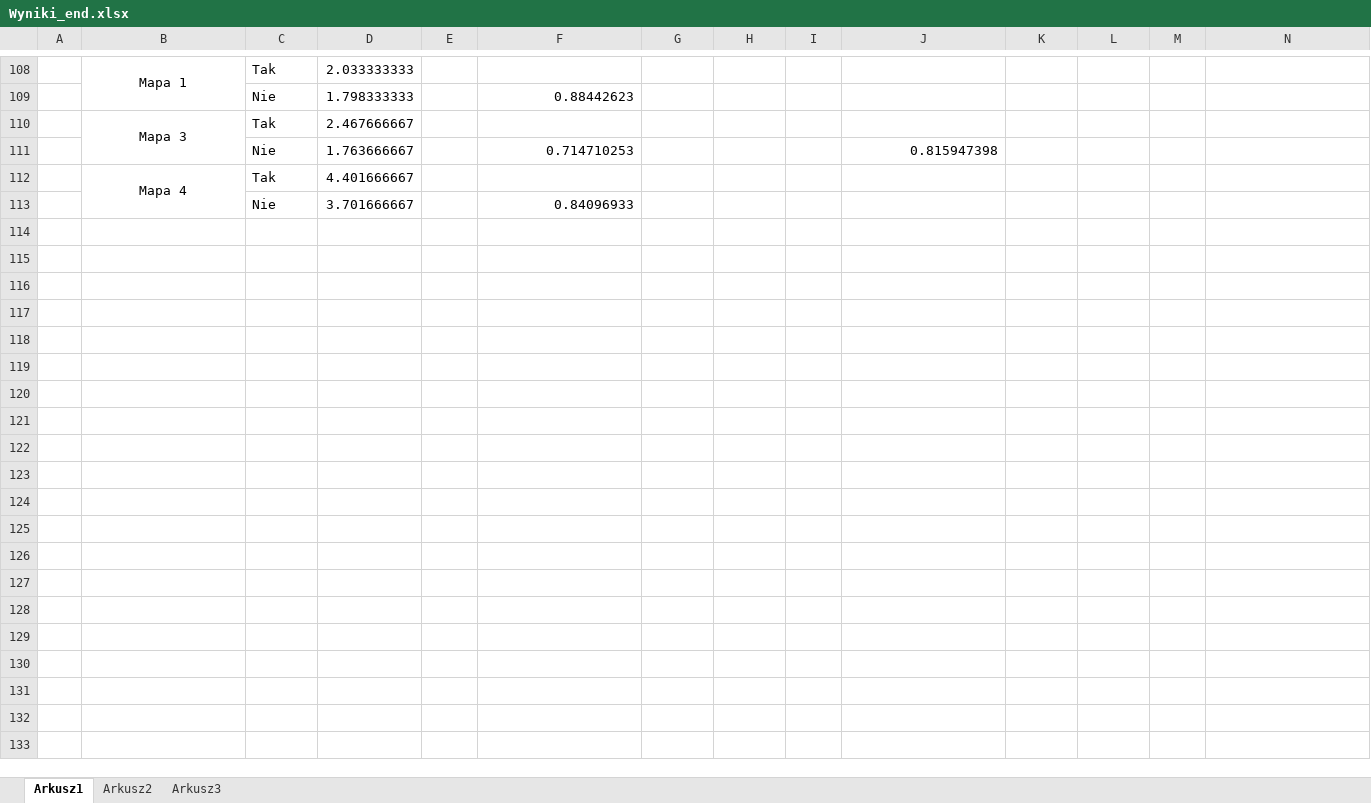
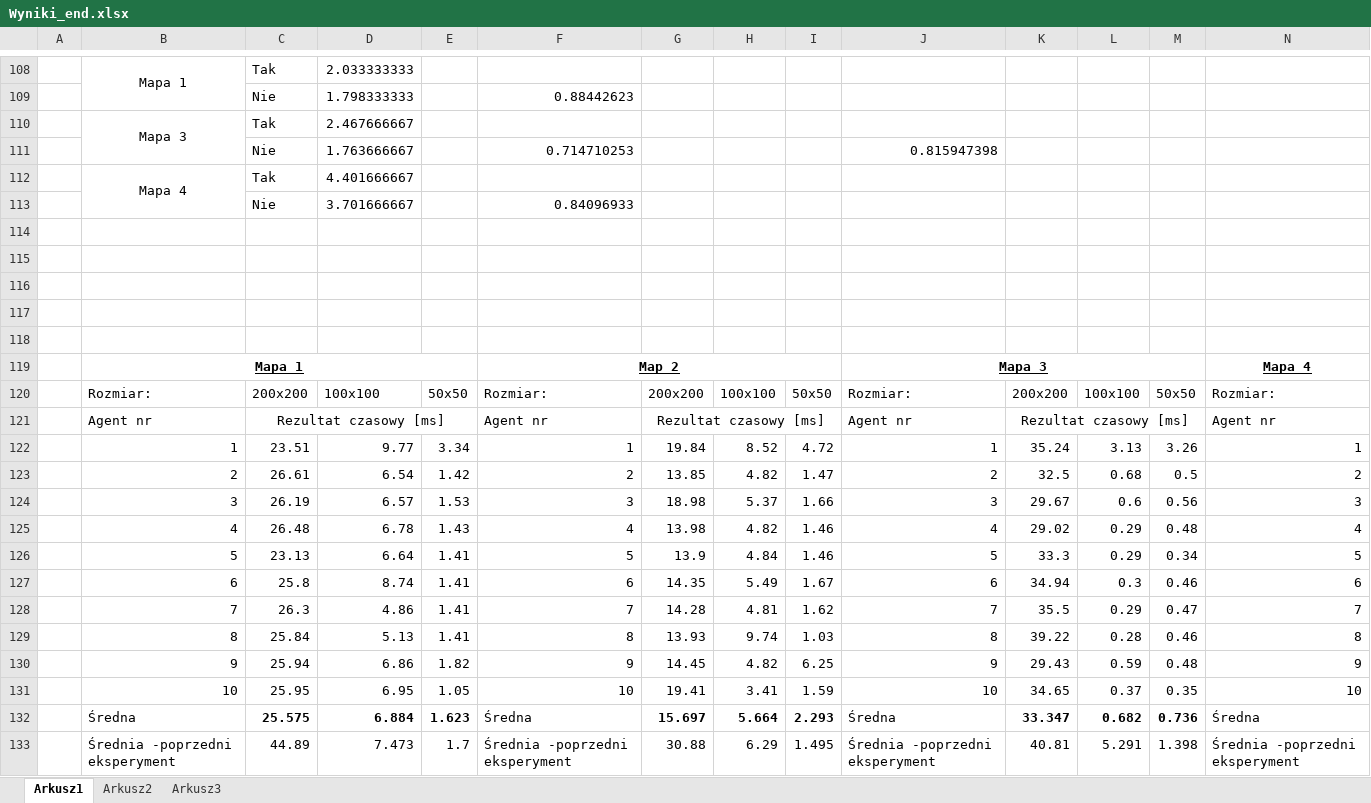
Before and after one commit to sskullgra/Character-Navigation, an Excel workbook: doc/Wyniki_end.xlsx, sheet Arkusz1, drawn as a sheet; only a part is shown, gaps mark what is left out; values as stored, in another font and other column widths than the file's, no borders; charts and pictures not drawn; rows hold the shown columns only; the diff covers the shown part only; the diff names each change by its address in the sheet, - before the commit and + after, or states it on an @@ line.

```diff
--- a/doc/Wyniki_end.xlsx (sheet Arkusz1)
+++ b/doc/Wyniki_end.xlsx (sheet Arkusz1)
+row 114: (empty)
+row 115: (empty)
+row 116: (empty)
+row 117: (empty)
+row 118: (empty)
+row 119:  | Mapa 1 |  |  |  | Map 2 |  |  |  | Mapa 3 |  |  |  | Mapa 4
+row 120:  | Rozmiar: | 200x200 | 100x100 | 50x50 | Rozmiar: | 200x200 | 100x100 | 50x50 | Rozmiar: | 200x200 | 100x100 | 50x50 | Rozmiar:
+row 121:  | Agent nr | Rezultat czasowy [ms] |  |  | Agent nr | Rezultat czasowy [ms] |  |  | Agent nr | Rezultat czasowy [ms] |  |  | Agent nr
+row 122:  | 1 | 23.51 | 9.77 | 3.34 | 1 | 19.84 | 8.52 | 4.72 | 1 | 35.24 | 3.13 | 3.26 | 1
+row 123:  | 2 | 26.61 | 6.54 | 1.42 | 2 | 13.85 | 4.82 | 1.47 | 2 | 32.5 | 0.68 | 0.5 | 2
+row 124:  | 3 | 26.19 | 6.57 | 1.53 | 3 | 18.98 | 5.37 | 1.66 | 3 | 29.67 | 0.6 | 0.56 | 3
+row 125:  | 4 | 26.48 | 6.78 | 1.43 | 4 | 13.98 | 4.82 | 1.46 | 4 | 29.02 | 0.29 | 0.48 | 4
+row 126:  | 5 | 23.13 | 6.64 | 1.41 | 5 | 13.9 | 4.84 | 1.46 | 5 | 33.3 | 0.29 | 0.34 | 5
+row 127:  | 6 | 25.8 | 8.74 | 1.41 | 6 | 14.35 | 5.49 | 1.67 | 6 | 34.94 | 0.3 | 0.46 | 6
+row 128:  | 7 | 26.3 | 4.86 | 1.41 | 7 | 14.28 | 4.81 | 1.62 | 7 | 35.5 | 0.29 | 0.47 | 7
+row 129:  | 8 | 25.84 | 5.13 | 1.41 | 8 | 13.93 | 9.74 | 1.03 | 8 | 39.22 | 0.28 | 0.46 | 8
+row 130:  | 9 | 25.94 | 6.86 | 1.82 | 9 | 14.45 | 4.82 | 6.25 | 9 | 29.43 | 0.59 | 0.48 | 9
+row 131:  | 10 | 25.95 | 6.95 | 1.05 | 10 | 19.41 | 3.41 | 1.59 | 10 | 34.65 | 0.37 | 0.35 | 10
+row 132:  | Średna | 25.575 | 6.884 | 1.623 | Średna | 15.697 | 5.664 | 2.293 | Średna | 33.347 | 0.682 | 0.736 | Średna
+row 133:  | Średnia -poprzedni eksperyment | 44.89 | 7.473 | 1.7 | Średnia -poprzedni eksperyment | 30.88 | 6.29 | 1.495 | Średnia -poprzedni eksperyment | 40.81 | 5.291 | 1.398 | Średnia -poprzedni eksperyment
```
Also changed, not shown: 25 added rows elsewhere in this sheet, charts or pictures, 1 other file.
